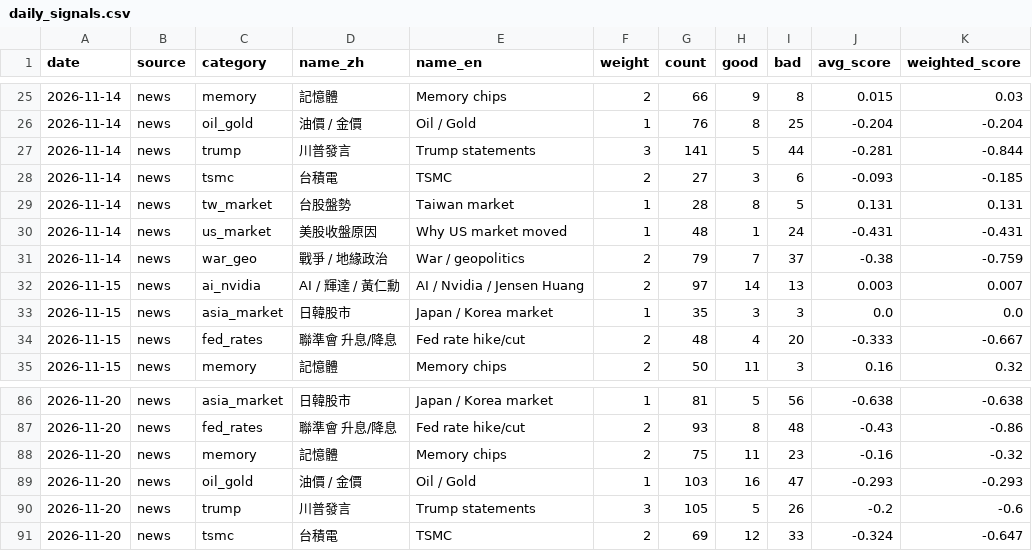
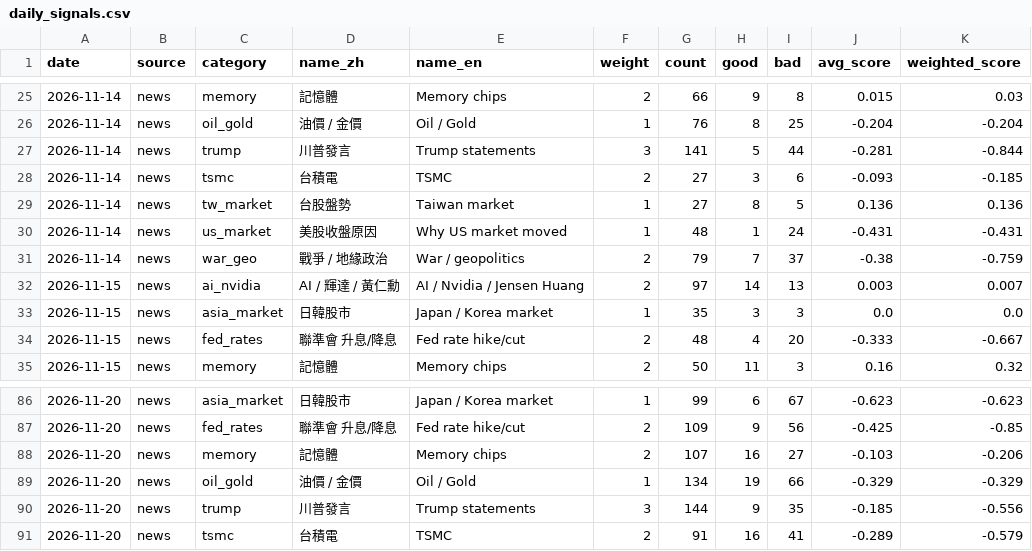
Before and after one commit to simpletechsa/data-notes, a CSV file: data/daily_signals.csv, drawn as a sheet; only a part is shown, gaps mark what is left out; the diff covers the shown part only.

```diff
--- a/data/daily_signals.csv
+++ b/data/daily_signals.csv
@@ -28,3 +28,3 @@
 2026-11-14,news,tsmc,台積電,TSMC,2,27,3,6,-0.093,-0.185
-2026-11-14,news,tw_market,台股盤勢,Taiwan market,1,28,8,5,0.131,0.131
+2026-11-14,news,tw_market,台股盤勢,Taiwan market,1,27,8,5,0.136,0.136
 2026-11-14,news,us_market,美股收盤原因,Why US market moved,1,48,1,24,-0.431,-0.431
@@ -86,6 +86,6 @@
-2026-11-20,news,asia_market,日韓股市,Japan / Korea market,1,81,5,56,-0.638,-0.638
-2026-11-20,news,fed_rates,聯準會 升息/降息,Fed rate hike/cut,2,93,8,48,-0.43,-0.86
-2026-11-20,news,memory,記憶體,Memory chips,2,75,11,23,-0.16,-0.32
-2026-11-20,news,oil_gold,油價 / 金價,Oil / Gold,1,103,16,47,-0.293,-0.293
-2026-11-20,news,trump,川普發言,Trump statements,3,105,5,26,-0.2,-0.6
-2026-11-20,news,tsmc,台積電,TSMC,2,69,12,33,-0.324,-0.647
+2026-11-20,news,asia_market,日韓股市,Japan / Korea market,1,99,6,67,-0.623,-0.623
+2026-11-20,news,fed_rates,聯準會 升息/降息,Fed rate hike/cut,2,109,9,56,-0.425,-0.85
+2026-11-20,news,memory,記憶體,Memory chips,2,107,16,27,-0.103,-0.206
+2026-11-20,news,oil_gold,油價 / 金價,Oil / Gold,1,134,19,66,-0.329,-0.329
+2026-11-20,news,trump,川普發言,Trump statements,3,144,9,35,-0.185,-0.556
+2026-11-20,news,tsmc,台積電,TSMC,2,91,16,41,-0.289,-0.579
```
Also changed, not shown: 66 edited cells elsewhere in this file, data/futures/foreign_futures.csv, data/futures/put_call.csv, 13 other files.
